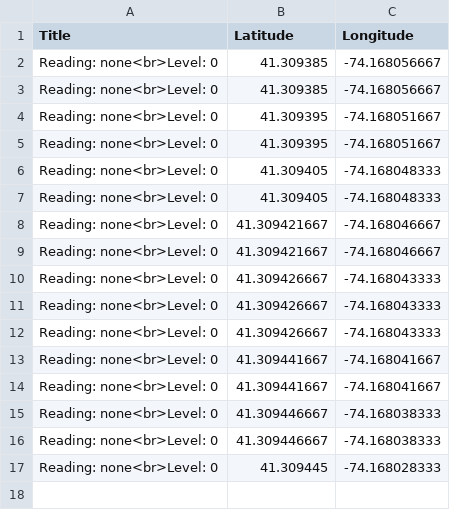
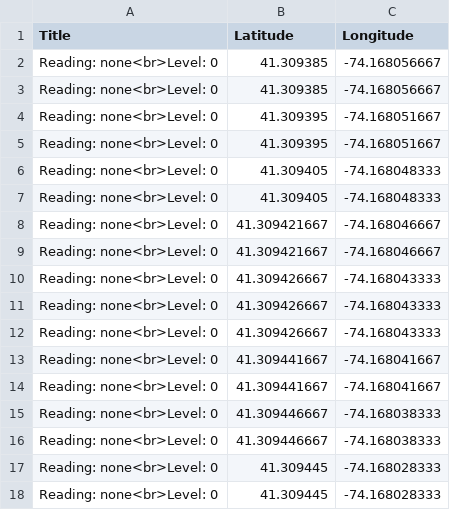
Before and after one commit to usma-sdac/cdm-service-output, a CSV file: data.csv, drawn as a sheet; the diff names each change by its address in the sheet, - before the commit and + after, or states it on an @@ line.

Commit message:
cdm updating

```diff
--- a/data.csv
+++ b/data.csv
+row 18: Reading: none<br>Level: 0 | 41.309445 | -74.168028333
```
